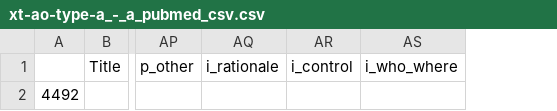
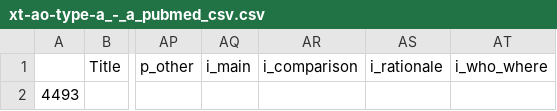
Before and after one commit to p1m-ortho/xr-sfmhsush-ssb-hsss-v2, a CSV file: xt-ao-type-a_-_a_pubmed_csv.csv, drawn as a sheet; only a part is shown, gaps mark what is left out; removed rows and columns are numbered as before the commit, all else as after; the diff names each change by its address in the sheet, - before the commit and + after, or states it on an @@ line.

```diff
--- a/xt-ao-type-a_-_a_pubmed_csv.csv
+++ b/xt-ao-type-a_-_a_pubmed_csv.csv
-column A, row 2: 4492
+column A, row 2: 4493
+column AQ, row 1: i_main
+column AR, row 1: i_comparison
-column AR, row 1: i_control
```
Also changed, not shown: 1 other file.
